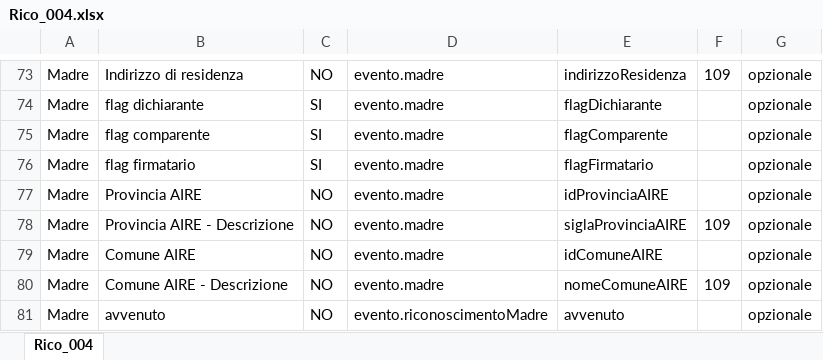
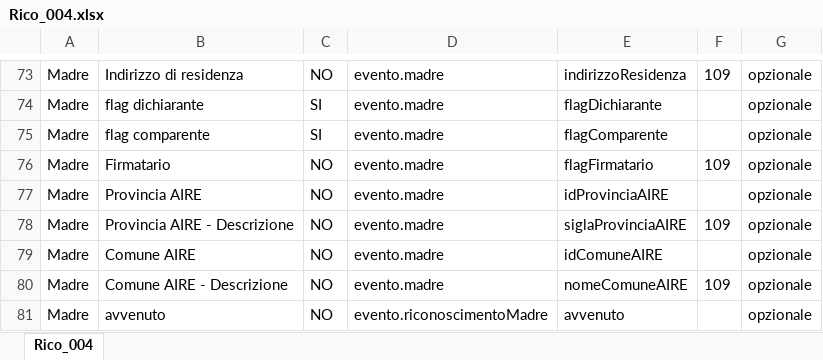
Before and after one commit to italia/ansc, an Excel workbook: docs/Mapping_casi_uso/riconoscimenti/Rico_004.xlsx, sheet Rico_004, drawn as a sheet; only a part is shown, gaps mark what is left out; values as stored, in another font and other column widths than the file's, no borders; the diff names each change by its address in the sheet, - before the commit and + after, or states it on an @@ line.

```diff
--- a/docs/Mapping_casi_uso/riconoscimenti/Rico_004.xlsx (sheet Rico_004)
+++ b/docs/Mapping_casi_uso/riconoscimenti/Rico_004.xlsx (sheet Rico_004)
-B76: flag firmatario
+B76: Firmatario
-C76: SI
+C76: NO
-F76: (empty)
+F76: 109
```
Also changed, not shown: docs/Mapping_casi_uso/matrimoni/Sep_Div_001.xlsx, docs/Mapping_casi_uso/matrimoni/Sep_Div_004.xlsx, 16 other files.
